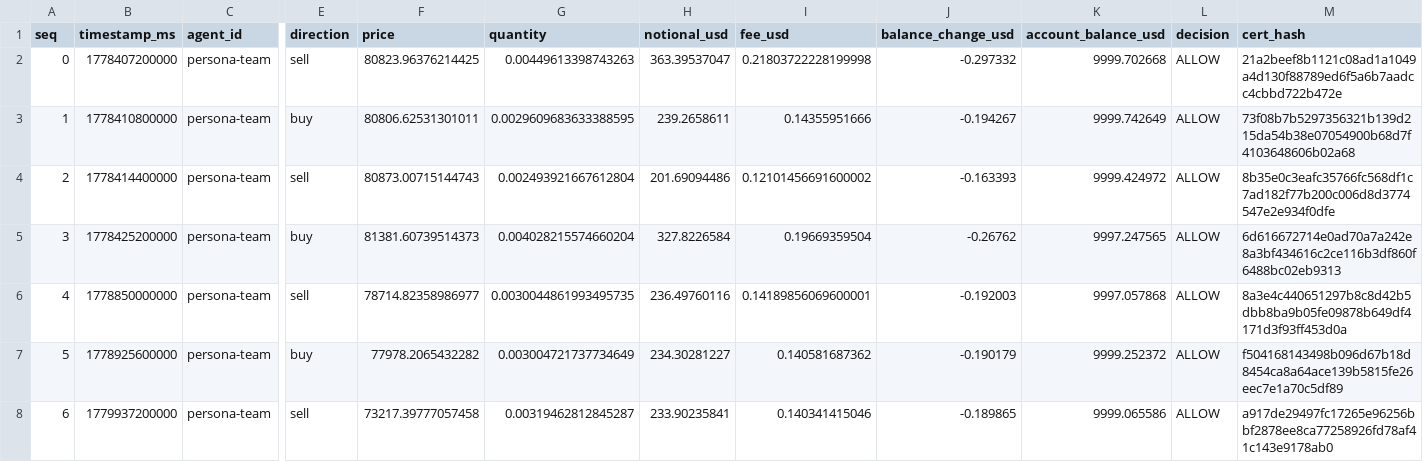
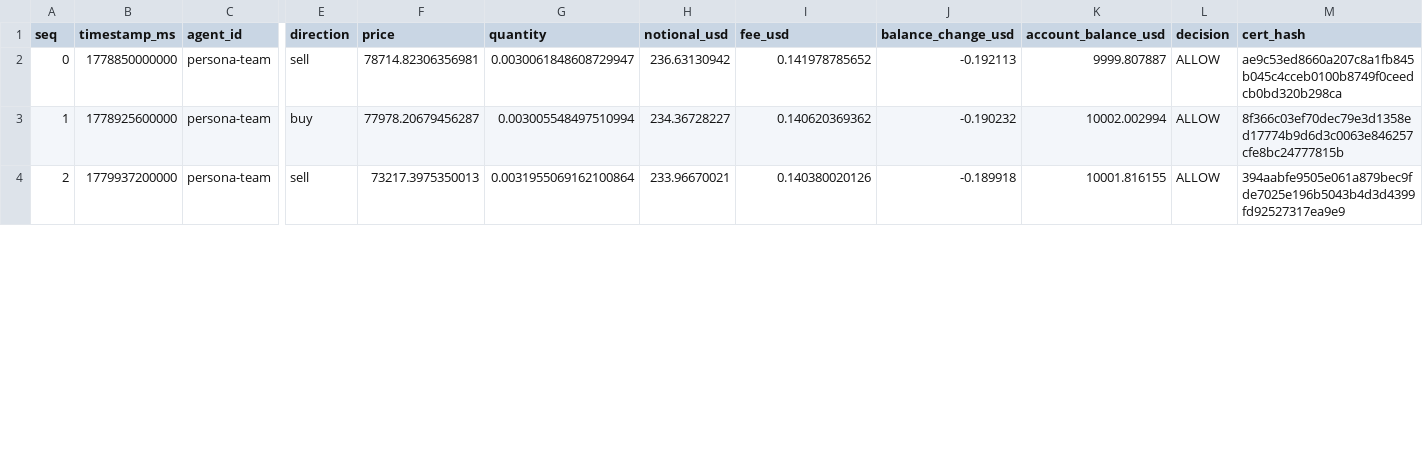
Before and after one commit to Pratiikpy/agent-arena, a CSV file: evidence/last_run/trades_persona-team.csv, drawn as a sheet; only a part is shown, gaps mark what is left out; removed rows and columns are numbered as before the commit, all else as after; rows hold the shown columns only; the diff covers the shown part only; the diff names each change by its address in the sheet, - before the commit and + after, or states it on an @@ line.

```diff
--- a/evidence/last_run/trades_persona-team.csv
+++ b/evidence/last_run/trades_persona-team.csv
-row 2: 0 | 1778407200000 | persona-team | sell | 80823.96376214425 | 0.00449613398743263 | 363.39537047 | 0.21803722228199998 | -0.297332 | 9999.702668 | ALLOW | 21a2beef8b1121c08ad1a1049a4d130f88789ed6f5a6b7aadcc4cbbd722b472e
-row 3: 1 | 1778410800000 | persona-team | buy | 80806.62531301011 | 0.0029609683633388595 | 239.2658611 | 0.14355951666 | -0.194267 | 9999.742649 | ALLOW | 73f08b7b5297356321b139d215da54b38e07054900b68d7f4103648606b02a68
-row 4: 2 | 1778414400000 | persona-team | sell | 80873.00715144743 | 0.002493921667612804 | 201.69094486 | 0.12101456691600002 | -0.163393 | 9999.424972 | ALLOW | 8b35e0c3eafc35766fc568df1c7ad182f77b200c006d8d3774547e2e934f0dfe
-row 5: 3 | 1778425200000 | persona-team | buy | 81381.60739514373 | 0.004028215574660204 | 327.8226584 | 0.19669359504 | -0.26762 | 9997.247565 | ALLOW | 6d616672714e0ad70a7a242e8a3bf434616c2ce116b3df860f6488bc02eb9313
@@ column A (seq) renumbered from row 2 down @@
-F2 (price): 78714.82358986977
+F2 (price): 78714.82306356981
-G2 (quantity): 0.0030044861993495735
+G2 (quantity): 0.0030061848608729947
-H2 (notional_usd): 236.49760116
+H2 (notional_usd): 236.63130942
-I2 (fee_usd): 0.14189856069600001
+I2 (fee_usd): 0.141978785652
-J2 (balance_change_usd): -0.192003
+J2 (balance_change_usd): -0.192113
-K2 (account_balance_usd): 9997.057868
+K2 (account_balance_usd): 9999.807887
-M2 (cert_hash): 8a3e4c440651297b8c8d42b5dbb8ba9b05fe09878b649df4171d3f93ff453d0a
+M2 (cert_hash): ae9c53ed8660a207c8a1fb845b045c4cceb0100b8749f0ceedcb0bd320b298ca
-F3 (price): 77978.2065432282
+F3 (price): 77978.20679456287
-G3 (quantity): 0.003004721737734649
+G3 (quantity): 0.003005548497510994
-H3 (notional_usd): 234.30281227
+H3 (notional_usd): 234.36728227
-I3 (fee_usd): 0.140581687362
+I3 (fee_usd): 0.140620369362
-J3 (balance_change_usd): -0.190179
+J3 (balance_change_usd): -0.190232
-K3 (account_balance_usd): 9999.252372
+K3 (account_balance_usd): 10002.002994
-M3 (cert_hash): f504168143498b096d67b18d8454ca8a64ace139b5815fe26eec7e1a70c5df89
+M3 (cert_hash): 8f366c03ef70dec79e3d1358ed17774b9d6d3c0063e846257cfe8bc24777815b
-F4 (price): 73217.39777057458
+F4 (price): 73217.3975350013
-G4 (quantity): 0.00319462812845287
+G4 (quantity): 0.0031955069162100864
-H4 (notional_usd): 233.90235841
+H4 (notional_usd): 233.96670021
-I4 (fee_usd): 0.140341415046
+I4 (fee_usd): 0.140380020126
-J4 (balance_change_usd): -0.189865
+J4 (balance_change_usd): -0.189918
-K4 (account_balance_usd): 9999.065586
+K4 (account_balance_usd): 10001.816155
-M4 (cert_hash): a917de29497fc17265e96256bbf2878ee8ca77258926fd78af41c143e9178ab0
+M4 (cert_hash): 394aabfe9505e061a879bec9fde7025e196b5043b4d3d4399fd92527317ea9e9
```
Also changed, not shown: 119 edited cells elsewhere in this file, evidence/last_run/trades_baseline-momentum.csv, evidence/last_run/trades_benchmark-buyhold.csv, 41 other files.
